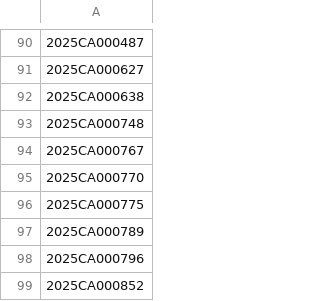
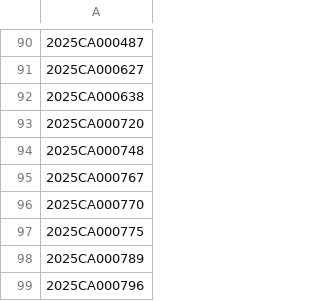
Before and after one commit to figlesias7/realforeclose-seminole, a CSV file: data/all_seen.csv, drawn as a sheet; only a part is shown, gaps mark what is left out; the shorter side is filled out with more unchanged rows; the diff names each change by its address in the sheet, - before the commit and + after, or states it on an @@ line.

```diff
--- a/data/all_seen.csv
+++ b/data/all_seen.csv
+row 93: 2025CA000720
```
Also changed, not shown: data/active_foreclosures.csv, data/event_log.csv, 3 other files.
